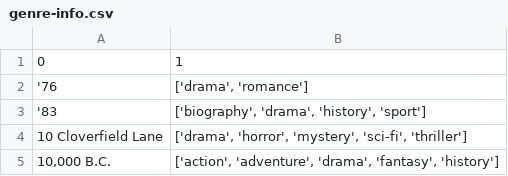
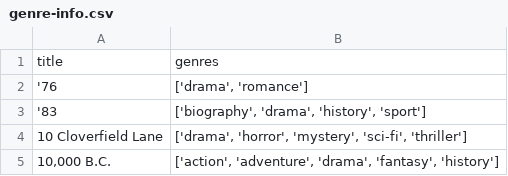
Before and after one commit to Mesathus/C964_Final, a CSV file: excel files/genre-info.csv, drawn as a sheet; only a part is shown.

```diff
--- a/excel files/genre-info.csv
+++ b/excel files/genre-info.csv
@@ -1,2 +1,2 @@
-0,1
+title,genres
 '76,"['drama', 'romance']"
```
Also changed, not shown: 1 other file.
